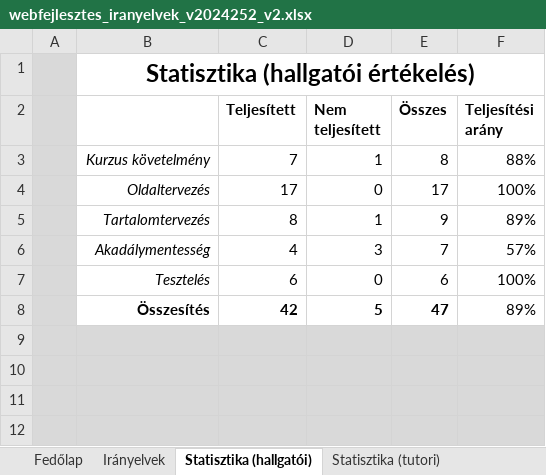
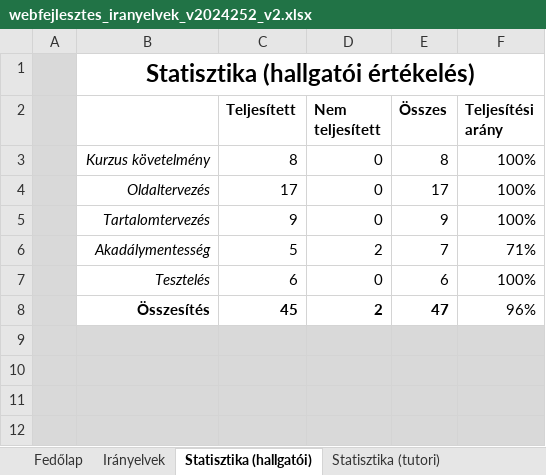
Before and after one commit to Lothiard/elte-cs-bsc, an Excel workbook: 2/Web I/Beadando/webfejlesztes_iranyelvek_v2024252_v2-1/webfejlesztes_iranyelvek_v2024252_v2.xlsx, sheet Statisztika (hallgatói), drawn as a sheet; only a part is shown; values as stored, in another font and other column widths than the file's, no borders; charts and pictures not drawn; removed rows and columns are numbered as before the commit, all else as after; the diff names each change by its address in the sheet, - before the commit and + after, or states it on an @@ line.

```diff
--- a/2/Web I/Beadando/webfejlesztes_iranyelvek_v2024252_v2-1/webfejlesztes_iranyelvek_v2024252_v2.xlsx (sheet Statisztika (hallgatói))
+++ b/2/Web I/Beadando/webfejlesztes_iranyelvek_v2024252_v2-1/webfejlesztes_iranyelvek_v2024252_v2.xlsx (sheet Statisztika (hallgatói))
-row 3:  | Kurzus követelmény | 7 | 1 | 8 | 88%
+row 3:  | Kurzus követelmény | 8 | 0 | 8 | 100%
-row 5:  | Tartalomtervezés | 8 | 1 | 9 | 89%
-row 6:  | Akadálymentesség | 4 | 3 | 7 | 57%
+row 5:  | Tartalomtervezés | 9 | 0 | 9 | 100%
+row 6:  | Akadálymentesség | 5 | 2 | 7 | 71%
-row 8:  | Összesítés | 42 | 5 | 47 | 89%
+row 8:  | Összesítés | 45 | 2 | 47 | 96%
```
Also changed, not shown: sheet Irányelvek, sheet Fedőlap, charts or pictures, 10 other files.
